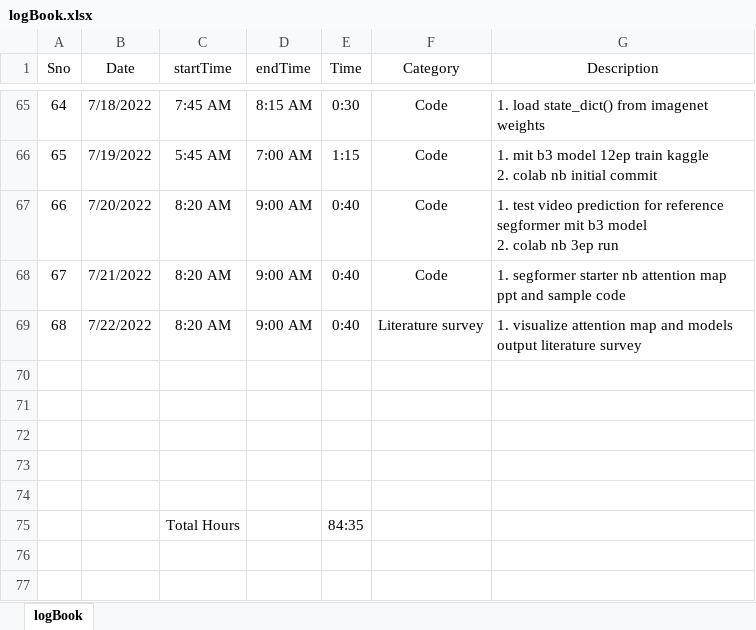
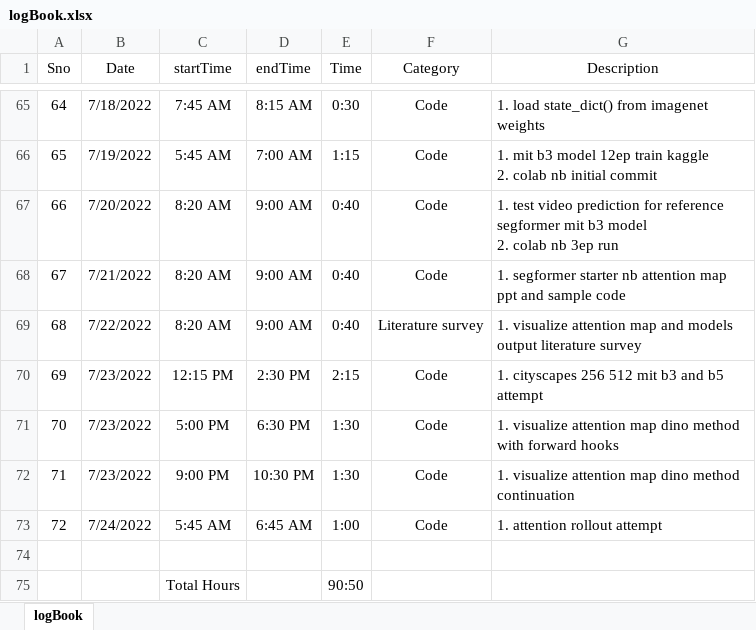
Before and after one commit to suryajayaraman/Semantic-Segmentation-using-Deep-Learning, an Excel workbook: logBook.xlsx, sheet logBook, drawn as a sheet; only a part is shown, gaps mark what is left out; values as stored, in another font and other column widths than the file's, no borders; removed rows and columns are numbered as before the commit, all else as after; the diff names each change by its address in the sheet, - before the commit and + after, or states it on an @@ line.

Commit message:
updated entries till 24th July morning

```diff
--- a/logBook.xlsx (sheet logBook)
+++ b/logBook.xlsx (sheet logBook)
+row 70: 69 | 7/23/2022 | 12:15 PM | 2:30 PM | 2:15 | Code | 1. cityscapes 256 512 mit b3 and b5 attempt
+row 71: 70 | 7/23/2022 | 5:00 PM | 6:30 PM | 1:30 | Code | 1. visualize attention map dino method with forward hooks
+row 72: 71 | 7/23/2022 | 9:00 PM | 10:30 PM | 1:30 | Code | 1. visualize attention map dino method continuation
+row 73: 72 | 7/24/2022 | 5:45 AM | 6:45 AM | 1:00 | Code | 1. attention rollout attempt
-row 71: (empty)
-row 72: (empty)
-row 73: (empty)
-row 74: (empty)
-E75 (Time): 84:35
+E75 (Time): 90:50
```
